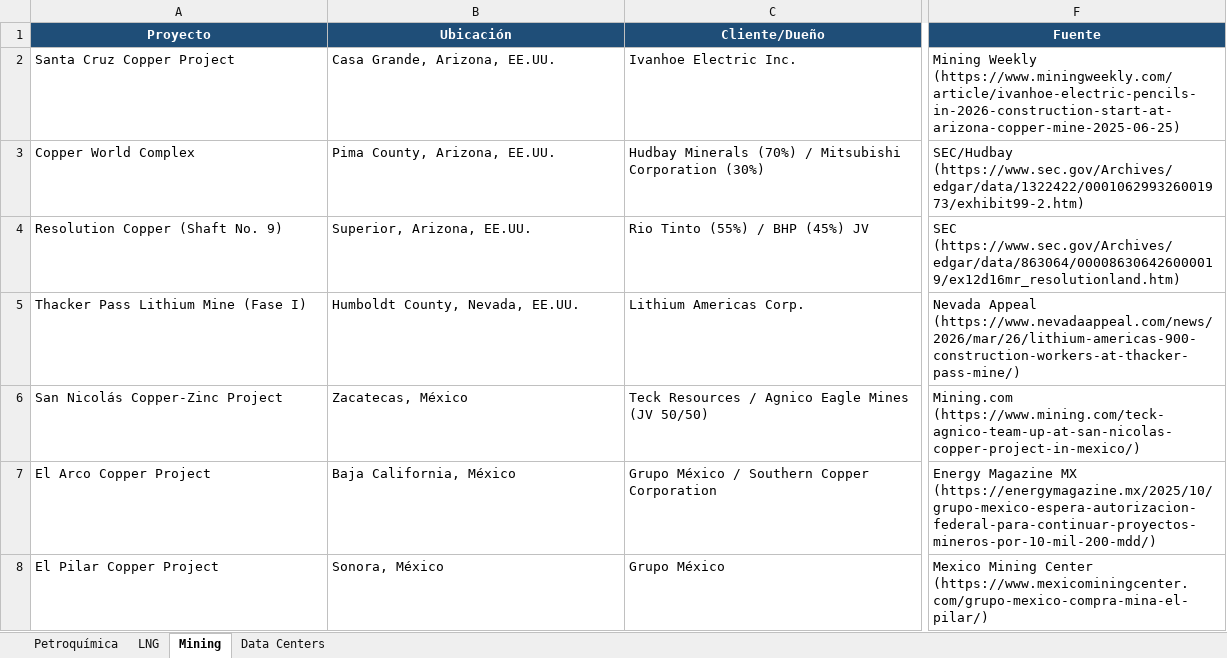
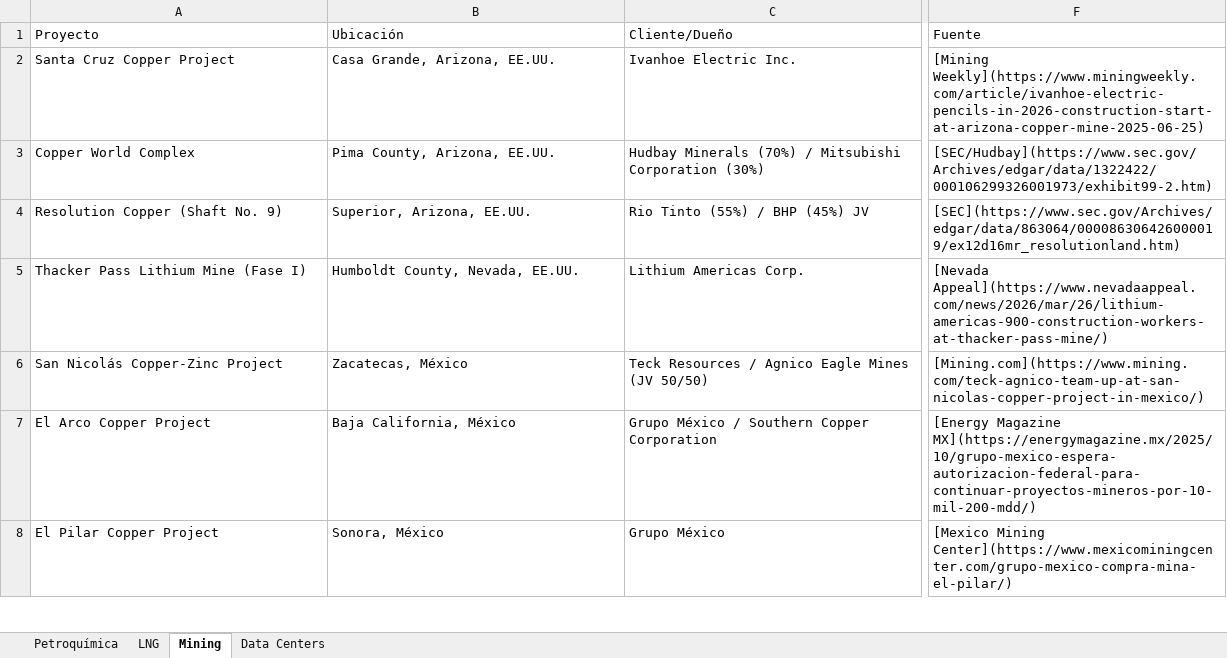
Before and after one commit to ebernalprieto/steelgo-proyectos-tracker, an Excel workbook: proyectos.xlsx, sheet Mining, drawn as a sheet; only a part is shown, gaps mark what is left out; values as stored, in another font and other column widths than the file's, no borders; the diff covers the shown part only; the diff names each change by its address in the sheet, - before the commit and + after, or states it on an @@ line.

```diff
--- a/proyectos.xlsx (sheet Mining)
+++ b/proyectos.xlsx (sheet Mining)
@@ A1:F1 fill: #1F4E78 → none, bold: on → off, text colour: #FFFFFF → black, alignment: center → left @@
-F2 (Fuente): Mining Weekly (https://www.miningweekly.com/article/ivanhoe-electric-pencils-in-2026-construction-start-at-arizona-copper-mine-2025-06-25)
+F2 (Fuente): [Mining Weekly](https://www.miningweekly.com/article/ivanhoe-electric-pencils-in-2026-construction-start-at-arizona-copper-mine-2025-06-25)
-F3 (Fuente): SEC/Hudbay (https://www.sec.gov/Archives/edgar/data/1322422/000106299326001973/exhibit99-2.htm)
+F3 (Fuente): [SEC/Hudbay](https://www.sec.gov/Archives/edgar/data/1322422/000106299326001973/exhibit99-2.htm)
-F4 (Fuente): SEC (https://www.sec.gov/Archives/edgar/data/863064/000086306426000019/ex12d16mr_resolutionland.htm)
+F4 (Fuente): [SEC](https://www.sec.gov/Archives/edgar/data/863064/000086306426000019/ex12d16mr_resolutionland.htm)
-F5 (Fuente): Nevada Appeal (https://www.nevadaappeal.com/news/2026/mar/26/lithium-americas-900-construction-workers-at-thacker-pass-mine/)
+F5 (Fuente): [Nevada Appeal](https://www.nevadaappeal.com/news/2026/mar/26/lithium-americas-900-construction-workers-at-thacker-pass-mine/)
-F6 (Fuente): Mining.com (https://www.mining.com/teck-agnico-team-up-at-san-nicolas-copper-project-in-mexico/)
+F6 (Fuente): [Mining.com](https://www.mining.com/teck-agnico-team-up-at-san-nicolas-copper-project-in-mexico/)
-F7 (Fuente): Energy Magazine MX (https://energymagazine.mx/2025/10/grupo-mexico-espera-autorizacion-federal-para-continuar-proyectos-mineros-por-10-mil-200-mdd/)
+F7 (Fuente): [Energy Magazine MX](https://energymagazine.mx/2025/10/grupo-mexico-espera-autorizacion-federal-para-continuar-proyectos-mineros-por-10-mil-200-mdd/)
-F8 (Fuente): Mexico Mining Center (https://www.mexicominingcenter.com/grupo-mexico-compra-mina-el-pilar/)
+F8 (Fuente): [Mexico Mining Center](https://www.mexicominingcenter.com/grupo-mexico-compra-mina-el-pilar/)
```
Also changed, not shown: 2 added rows, 25 edited cells and cell formats elsewhere in this sheet, sheet Data Centers, sheet Petroquímica, sheet LNG, 1 other file.
